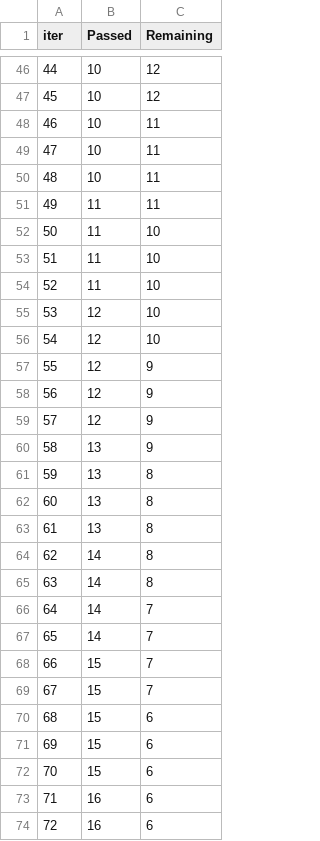
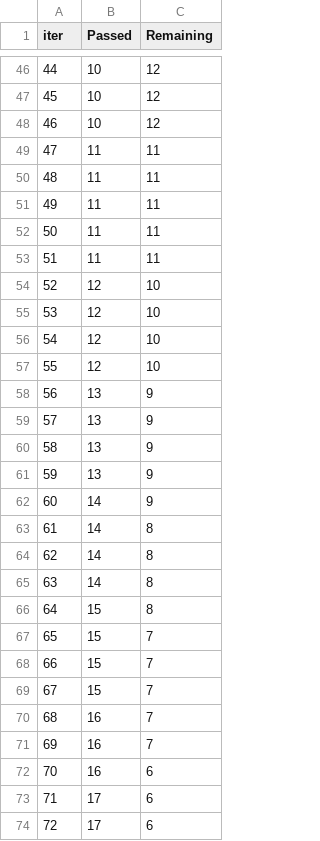
Before and after one commit to JITESH-KUMAR05/EndToEnd1, a TSV file: catboost_info/time_left.tsv, drawn as a sheet; only a part is shown, gaps mark what is left out; the diff covers the shown part only.

```diff
--- a/catboost_info/time_left.tsv
+++ b/catboost_info/time_left.tsv
@@ -47,28 +47,28 @@ iter	Passed	Remaining
 45	10	12
-46	10	11
-47	10	11
-48	10	11
+46	10	12
+47	11	11
+48	11	11
 49	11	11
-50	11	10
-51	11	10
-52	11	10
+50	11	11
+51	11	11
+52	12	10
 53	12	10
 54	12	10
-55	12	9
-56	12	9
-57	12	9
+55	12	10
+56	13	9
+57	13	9
 58	13	9
-59	13	8
-60	13	8
-61	13	8
+59	13	9
+60	14	9
+61	14	8
 62	14	8
 63	14	8
-64	14	7
-65	14	7
+64	15	8
+65	15	7
 66	15	7
 67	15	7
-68	15	6
-69	15	6
-70	15	6
-71	16	6
-72	16	6
+68	16	7
+69	16	7
+70	16	6
+71	17	6
+72	17	6
```
Also changed, not shown: 50 edited cells elsewhere in this file, 4 other files.
